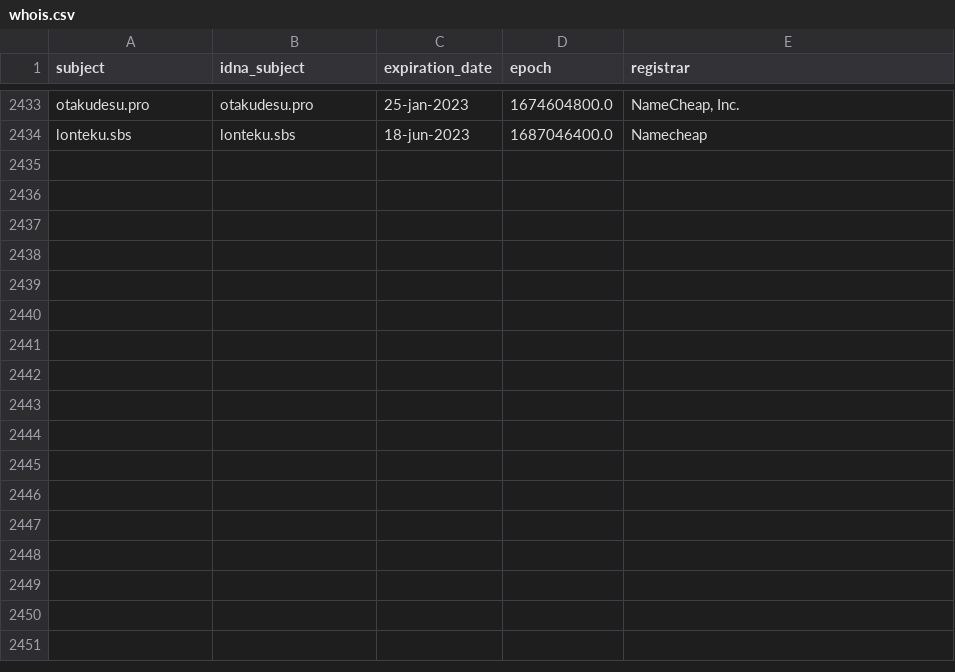
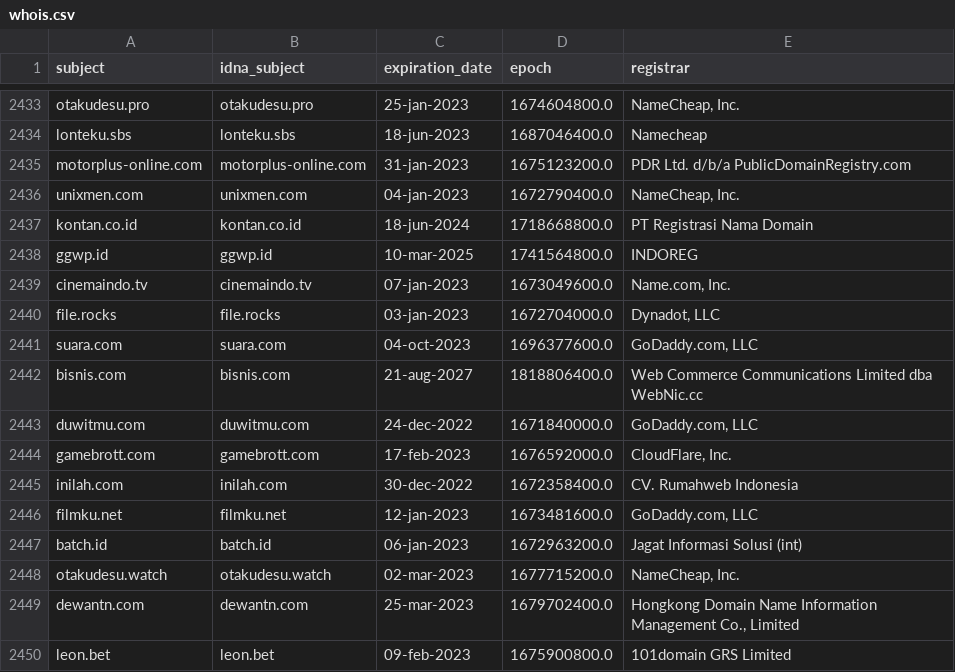
Before and after one commit to dead-hosts/indonesianadblockrules-subscriptions_git_ABPindo, a CSV file: .pyfunceble/whois.csv, drawn as a sheet; only a part is shown, gaps mark what is left out; the diff names each change by its address in the sheet, - before the commit and + after, or states it on an @@ line.

Commit message:
[Autosave][Dead-Hosts::indonesianadblockrules-subscriptions_git_ABPindo]
_iVpuHdBC5BYSUynVMAdfFYH

```diff
--- a/.pyfunceble/whois.csv
+++ b/.pyfunceble/whois.csv
+row 2435: motorplus-online.com | motorplus-online.com | 31-jan-2023 | 1675123200.0 | PDR Ltd. d/b/a PublicDomainRegistry.com
+row 2436: unixmen.com | unixmen.com | 04-jan-2023 | 1672790400.0 | NameCheap, Inc.
+row 2437: kontan.co.id | kontan.co.id | 18-jun-2024 | 1718668800.0 | PT Registrasi Nama Domain
+row 2438: ggwp.id | ggwp.id | 10-mar-2025 | 1741564800.0 | INDOREG
+row 2439: cinemaindo.tv | cinemaindo.tv | 07-jan-2023 | 1673049600.0 | Name.com, Inc.
+row 2440: file.rocks | file.rocks | 03-jan-2023 | 1672704000.0 | Dynadot, LLC
+row 2441: suara.com | suara.com | 04-oct-2023 | 1696377600.0 | GoDaddy.com, LLC
+row 2442: bisnis.com | bisnis.com | 21-aug-2027 | 1818806400.0 | Web Commerce Communications Limited dba WebNic.cc
+row 2443: duwitmu.com | duwitmu.com | 24-dec-2022 | 1671840000.0 | GoDaddy.com, LLC
+row 2444: gamebrott.com | gamebrott.com | 17-feb-2023 | 1676592000.0 | CloudFlare, Inc.
+row 2445: inilah.com | inilah.com | 30-dec-2022 | 1672358400.0 | CV. Rumahweb Indonesia
+row 2446: filmku.net | filmku.net | 12-jan-2023 | 1673481600.0 | GoDaddy.com, LLC
+row 2447: batch.id | batch.id | 06-jan-2023 | 1672963200.0 | Jagat Informasi Solusi (int)
+row 2448: otakudesu.watch | otakudesu.watch | 02-mar-2023 | 1677715200.0 | NameCheap, Inc.
+row 2449: dewantn.com | dewantn.com | 25-mar-2023 | 1679702400.0 | Hongkong Domain Name Information Management Co., Limited
+row 2450: leon.bet | leon.bet | 09-feb-2023 | 1675900800.0 | 101domain GRS Limited
```
Also changed, not shown: .pyfunceble/inactive.csv, 21 other files.
